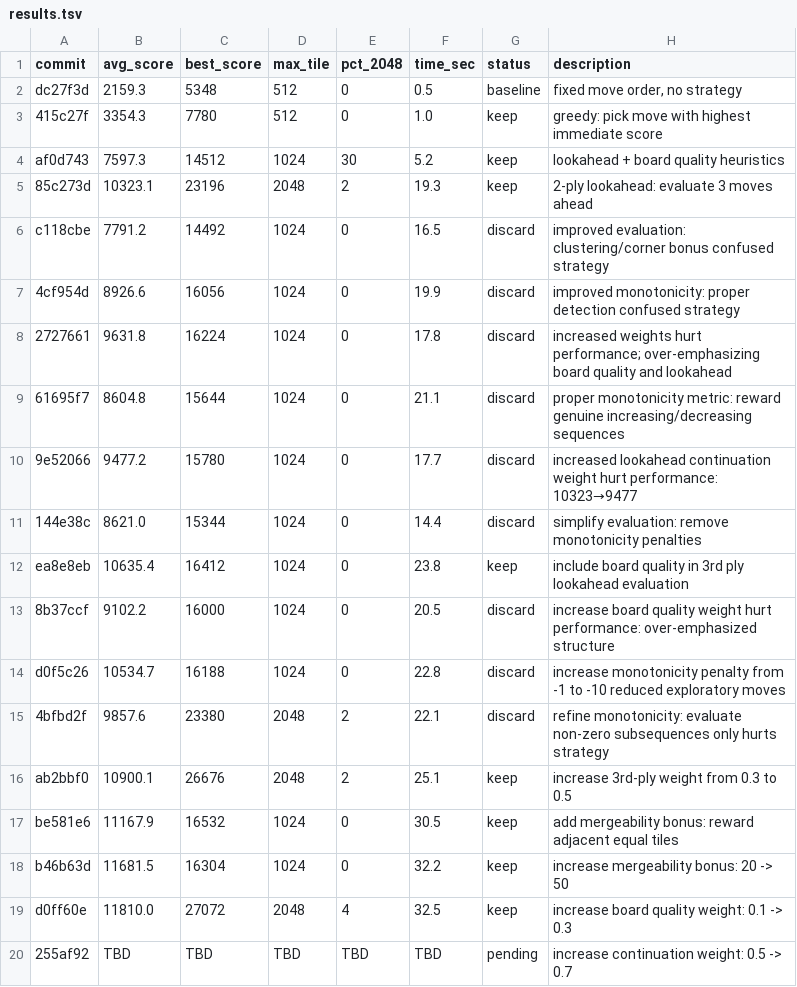
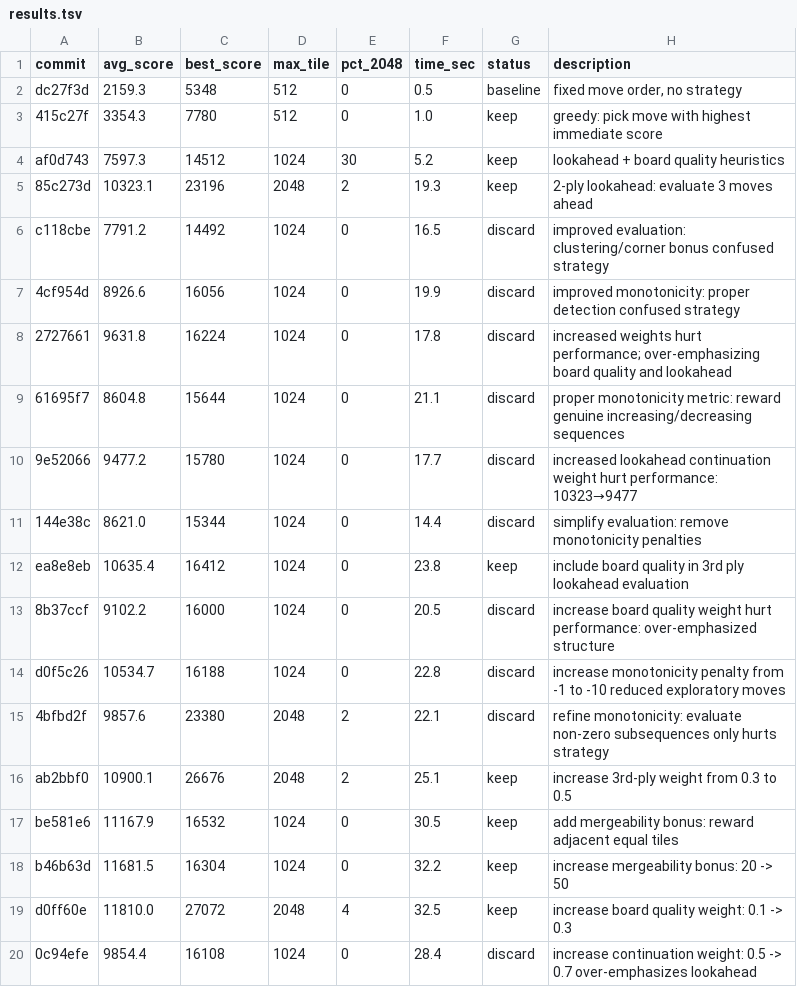
Before and after one commit to shivss26/2048-true-autoresearch-sonnet, a TSV file: results.tsv, drawn as a sheet; removed rows and columns are numbered as before the commit, all else as after; the diff names each change by its address in the sheet, - before the commit and + after, or states it on an @@ line.

Commit message:
[DISCARD] revert: increase continuation weight: 0.5 -> 0.7 over-emphasizes lookahead

```diff
--- a/results.tsv
+++ b/results.tsv
-row 20: 255af92 | TBD | TBD | TBD | TBD | TBD | pending | increase continuation weight: 0.5 -> 0.7
+row 20: 0c94efe | 9854.4 | 16108 | 1024 | 0 | 28.4 | discard | increase continuation weight: 0.5 -> 0.7 over-emphasizes lookahead
```
Also changed, not shown: 1 other file.
